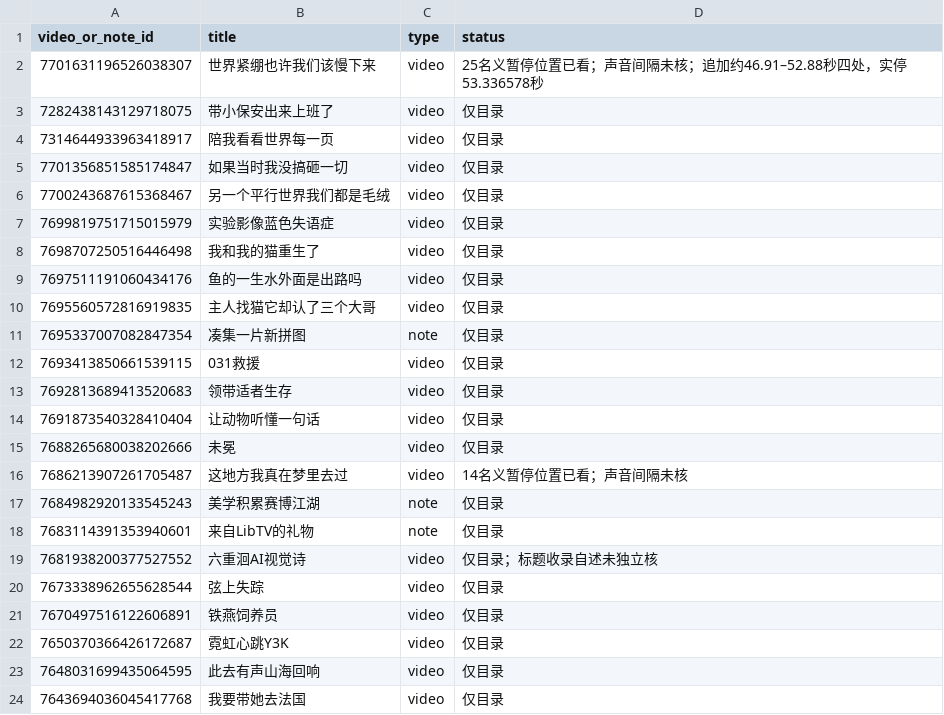
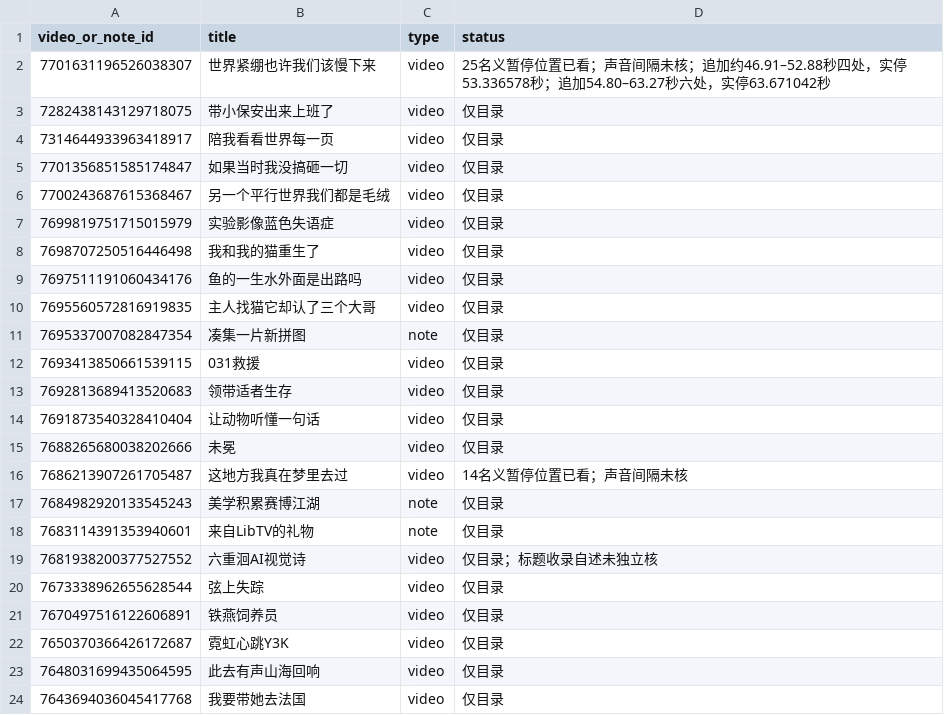
Before and after one commit to 8j-design/film-director-library, a CSV file: projects/director/个人审美研究/20261026-七位作者/A06-作者当前可见导航-20261031.csv, drawn as a sheet.

```diff
--- a/projects/director/个人审美研究/20261026-七位作者/A06-作者当前可见导航-20261031.csv
+++ b/projects/director/个人审美研究/20261026-七位作者/A06-作者当前可见导航-20261031.csv
@@ -1,3 +1,3 @@
 video_or_note_id,title,type,status
-7701631196526038307,世界紧绷也许我们该慢下来,video,25名义暂停位置已看；声音间隔未核；追加约46.91–52.88秒四处，实停53.336578秒
+7701631196526038307,世界紧绷也许我们该慢下来,video,25名义暂停位置已看；声音间隔未核；追加约46.91–52.88秒四处，实停53.336578秒；追加54.80–63.27秒六处，实停63.671042秒
 7282438143129718075,带小保安出来上班了,video,仅目录
```
Also changed, not shown: projects/director/导演表达/20261026-拉片与整体构思/两位作者可见作品导航-20261026.csv, projects/director/导演表达/20261026-拉片与整体构思/逐集覆盖台账-20261026.csv, 9 other files.
